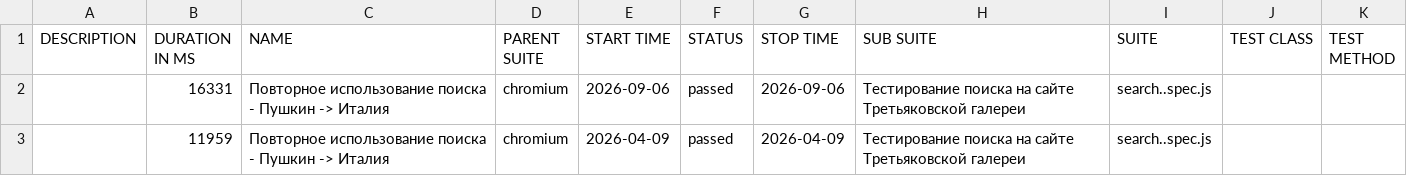
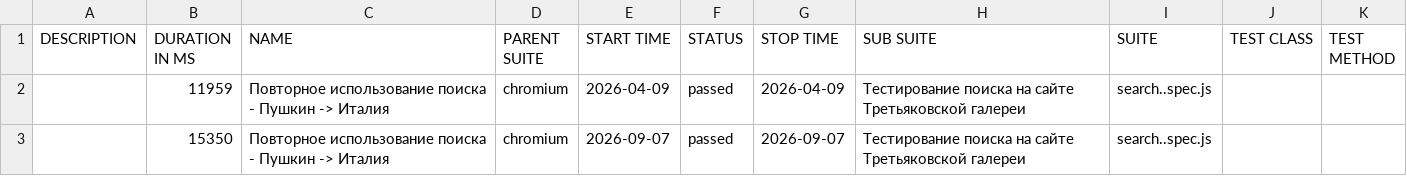
Before and after one commit to Kemont2H/tretyakov-tests, a CSV file: data/suites.csv, drawn as a sheet.

```diff
--- a/data/suites.csv
+++ b/data/suites.csv
@@ -1,3 +1,3 @@
 "DESCRIPTION","DURATION IN MS","NAME","PARENT SUITE","START TIME","STATUS","STOP TIME","SUB SUITE","SUITE","TEST CLASS","TEST METHOD"
-"","16331","Повторное использование поиска - Пушкин -> Италия","chromium","2026-09-06","passed","2026-09-06","Тестирование поиска на сайте Третьяковской галереи","search..spec.js","",""
 "","11959","Повторное использование поиска - Пушкин -> Италия","chromium","2026-04-09","passed","2026-04-09","Тестирование поиска на сайте Третьяковской галереи","search..spec.js","",""
+"","15350","Повторное использование поиска - Пушкин -> Италия","chromium","2026-09-07","passed","2026-09-07","Тестирование поиска на сайте Третьяковской галереи","search..spec.js","",""
```
Also changed, not shown: 18 other files.
